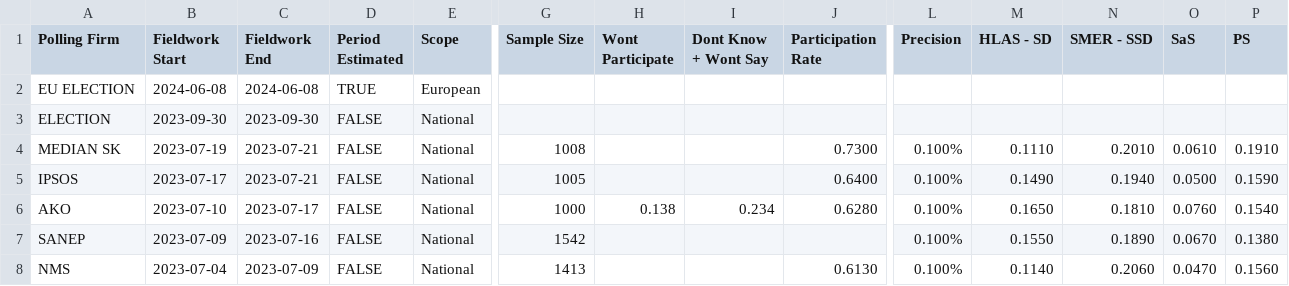
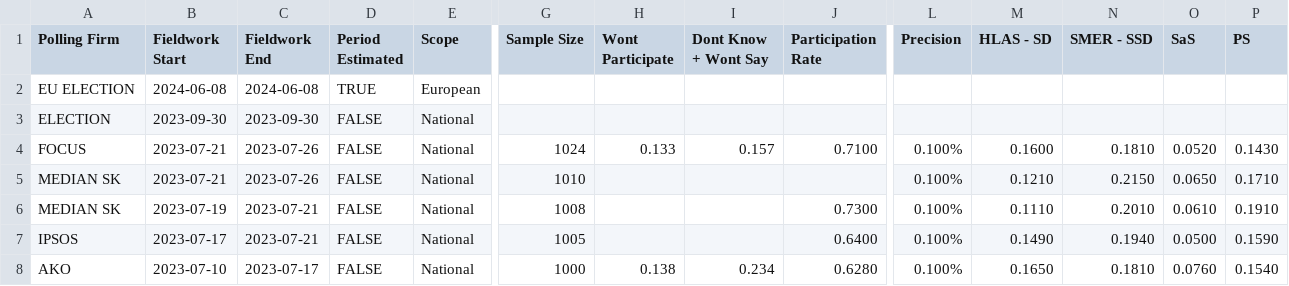
Before and after one commit to acernek/acernek.github.io, a CSV file: sk-polls/data/sk-polls.csv, drawn as a sheet; only a part is shown, gaps mark what is left out; the shorter side is filled out with more unchanged rows; rows hold the shown columns only; the diff names each change by its address in the sheet, - before the commit and + after, or states it on an @@ line.

Commit message:
FOCUS: 2023-07; MEDIAN: 2023-07-II

```diff
--- a/sk-polls/data/sk-polls.csv
+++ b/sk-polls/data/sk-polls.csv
+row 4: FOCUS | 2023-07-21 | 2023-07-26 | FALSE | National | 1024 | 0.133 | 0.157 | 0.7100 | 0.100% | 0.1600 | 0.1810 | 0.0520 | 0.1430
+row 5: MEDIAN SK | 2023-07-21 | 2023-07-26 | FALSE | National | 1010 |  |  |  | 0.100% | 0.1210 | 0.2150 | 0.0650 | 0.1710
```
Also changed, not shown: 5 other files.
